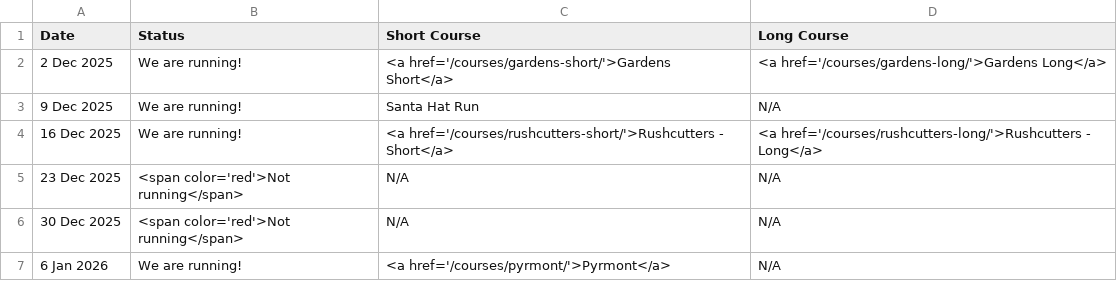
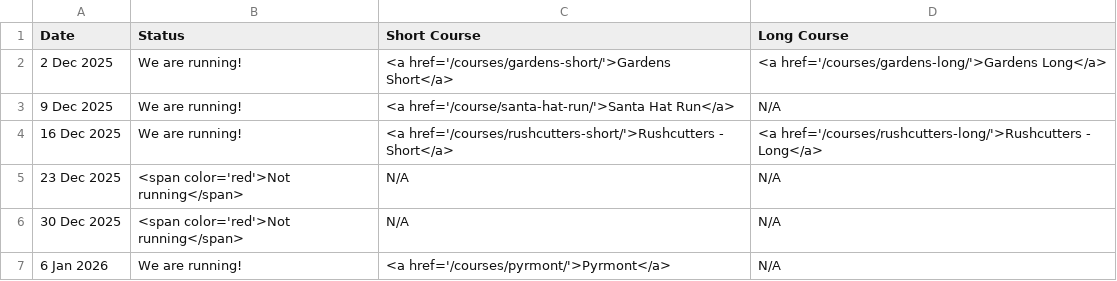
Before and after one commit to rwkura/rwkura.github.io, a CSV file: _data/dates.csv, drawn as a sheet.

Commit message:
santa hat run

```diff
--- a/_data/dates.csv
+++ b/_data/dates.csv
@@ -2,3 +2,3 @@ Date,Status,Short Course,Long Course
 2 Dec 2025,We are running!,<a href='/courses/gardens-short/'>Gardens Short</a>,<a href='/courses/gardens-long/'>Gardens Long</a>
-9 Dec 2025,We are running!,Santa Hat Run,N/A
+9 Dec 2025,We are running!,<a href='/course/santa-hat-run/'>Santa Hat Run</a>,N/A
 16 Dec 2025,We are running!,<a href='/courses/rushcutters-short/'>Rushcutters - Short</a>,<a href='/courses/rushcutters-long/'>Rushcutters - Long</a>
```
Also changed, not shown: 2 other files.
